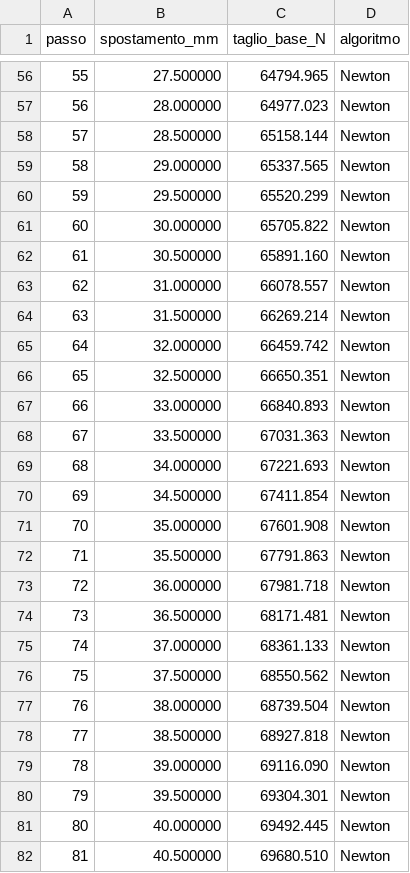
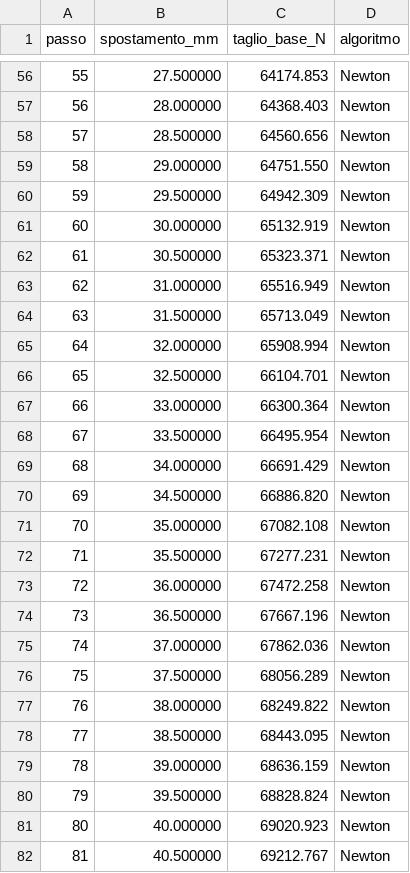
Before and after one commit to maeurong/NOVA, a CSV file: docs/caso-studio/pushover.csv, drawn as a sheet; only a part is shown, gaps mark what is left out; the diff covers the shown part only.

```diff
--- a/docs/caso-studio/pushover.csv
+++ b/docs/caso-studio/pushover.csv
@@ -56,27 +56,27 @@ passo;spostamento_mm;taglio_base_N;algoritmo
-55;27.500000;64794.965;Newton
-56;28.000000;64977.023;Newton
-57;28.500000;65158.144;Newton
-58;29.000000;65337.565;Newton
-59;29.500000;65520.299;Newton
-60;30.000000;65705.822;Newton
-61;30.500000;65891.160;Newton
-62;31.000000;66078.557;Newton
-63;31.500000;66269.214;Newton
-64;32.000000;66459.742;Newton
-65;32.500000;66650.351;Newton
-66;33.000000;66840.893;Newton
-67;33.500000;67031.363;Newton
-68;34.000000;67221.693;Newton
-69;34.500000;67411.854;Newton
-70;35.000000;67601.908;Newton
-71;35.500000;67791.863;Newton
-72;36.000000;67981.718;Newton
-73;36.500000;68171.481;Newton
-74;37.000000;68361.133;Newton
-75;37.500000;68550.562;Newton
-76;38.000000;68739.504;Newton
-77;38.500000;68927.818;Newton
-78;39.000000;69116.090;Newton
-79;39.500000;69304.301;Newton
-80;40.000000;69492.445;Newton
-81;40.500000;69680.510;Newton
+55;27.500000;64174.853;Newton
+56;28.000000;64368.403;Newton
+57;28.500000;64560.656;Newton
+58;29.000000;64751.550;Newton
+59;29.500000;64942.309;Newton
+60;30.000000;65132.919;Newton
+61;30.500000;65323.371;Newton
+62;31.000000;65516.949;Newton
+63;31.500000;65713.049;Newton
+64;32.000000;65908.994;Newton
+65;32.500000;66104.701;Newton
+66;33.000000;66300.364;Newton
+67;33.500000;66495.954;Newton
+68;34.000000;66691.429;Newton
+69;34.500000;66886.820;Newton
+70;35.000000;67082.108;Newton
+71;35.500000;67277.231;Newton
+72;36.000000;67472.258;Newton
+73;36.500000;67667.196;Newton
+74;37.000000;67862.036;Newton
+75;37.500000;68056.289;Newton
+76;38.000000;68249.822;Newton
+77;38.500000;68443.095;Newton
+78;39.000000;68636.159;Newton
+79;39.500000;68828.824;Newton
+80;40.000000;69020.923;Newton
+81;40.500000;69212.767;Newton
```
Also changed, not shown: 101 edited cells elsewhere in this file, docs/caso-studio/confronto.csv, 7 other files.
